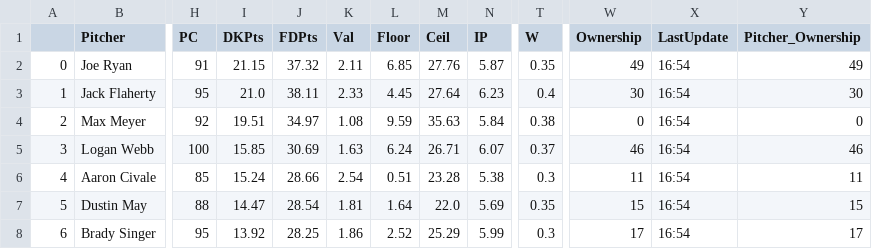
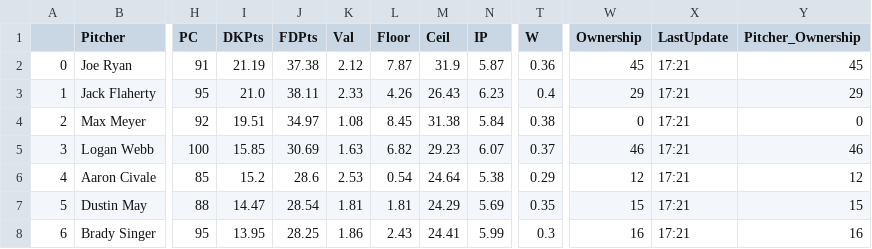
Before and after one commit to JonPGH/slateProj, a CSV file: Data/Tableau_DailyPitcherProj.csv, drawn as a sheet; only a part is shown, gaps mark what is left out; the diff covers the shown part only; the diff names each change by its address in the sheet, - before the commit and + after, or states it on an @@ line.

```diff
--- a/Data/Tableau_DailyPitcherProj.csv
+++ b/Data/Tableau_DailyPitcherProj.csv
-I2 (DKPts): 21.15
+I2 (DKPts): 21.19
-J2 (FDPts): 37.32
+J2 (FDPts): 37.38
-K2 (Val): 2.11
+K2 (Val): 2.12
-L2 (Floor): 6.85
+L2 (Floor): 7.87
-M2 (Ceil): 27.76
+M2 (Ceil): 31.9
-T2 (W): 0.35
+T2 (W): 0.36
-W2 (Ownership): 49
+W2 (Ownership): 45
-X2:X8 (LastUpdate): 16:54
+X2:X8 (LastUpdate): 17:21
-Y2 (Pitcher_Ownership): 49
+Y2 (Pitcher_Ownership): 45
-L3 (Floor): 4.45
+L3 (Floor): 4.26
-M3 (Ceil): 27.64
+M3 (Ceil): 26.43
-W3 (Ownership): 30
+W3 (Ownership): 29
-Y3 (Pitcher_Ownership): 30
+Y3 (Pitcher_Ownership): 29
-L4 (Floor): 9.59
+L4 (Floor): 8.45
-M4 (Ceil): 35.63
+M4 (Ceil): 31.38
-L5 (Floor): 6.24
+L5 (Floor): 6.82
-M5 (Ceil): 26.71
+M5 (Ceil): 29.23
-I6 (DKPts): 15.24
+I6 (DKPts): 15.2
-J6 (FDPts): 28.66
+J6 (FDPts): 28.6
-K6 (Val): 2.54
+K6 (Val): 2.53
-L6 (Floor): 0.51
+L6 (Floor): 0.54
-M6 (Ceil): 23.28
+M6 (Ceil): 24.64
-T6 (W): 0.3
+T6 (W): 0.29
-W6 (Ownership): 11
+W6 (Ownership): 12
-Y6 (Pitcher_Ownership): 11
+Y6 (Pitcher_Ownership): 12
-L7 (Floor): 1.64
+L7 (Floor): 1.81
-M7 (Ceil): 22.0
+M7 (Ceil): 24.29
-I8 (DKPts): 13.92
+I8 (DKPts): 13.95
-L8 (Floor): 2.52
+L8 (Floor): 2.43
-M8 (Ceil): 25.29
+M8 (Ceil): 24.41
-W8 (Ownership): 17
+W8 (Ownership): 16
-Y8 (Pitcher_Ownership): 17
+Y8 (Pitcher_Ownership): 16
```
Also changed, not shown: 1 added row, 1 removed row and 25 edited cells elsewhere in this file, Data/Tableau_DailyHitterProj.csv, Data/gameinfo.csv, 4 other files.
